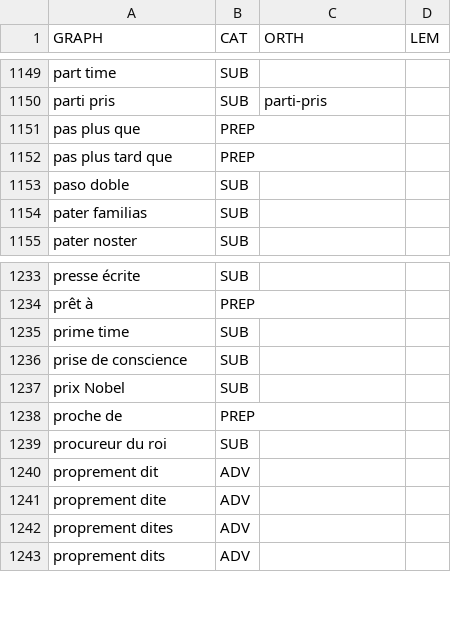
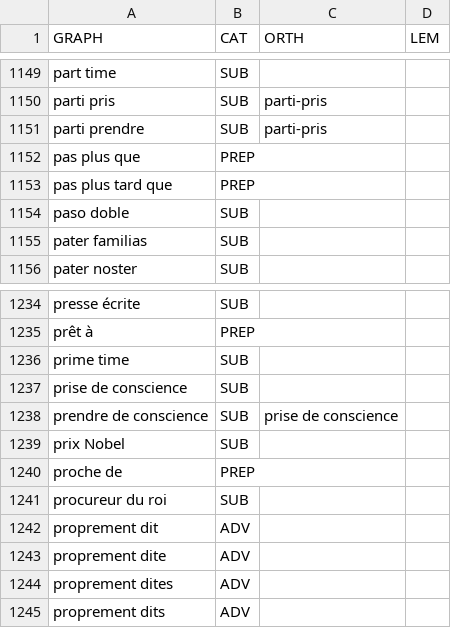
Before and after one commit to oeuvres/alix, a CSV file: src/main/resources/com/github/oeuvres/alix/fr/locutions.csv, drawn as a sheet; only a part is shown, gaps mark what is left out; the diff names each change by its address in the sheet, - before the commit and + after, or states it on an @@ line.

```diff
--- a/src/main/resources/com/github/oeuvres/alix/fr/locutions.csv
+++ b/src/main/resources/com/github/oeuvres/alix/fr/locutions.csv
+row 1151: parti prendre | SUB | parti-pris
+row 1238: prendre de conscience | SUB | prise de conscience
```
Also changed, not shown: 9 other files.
